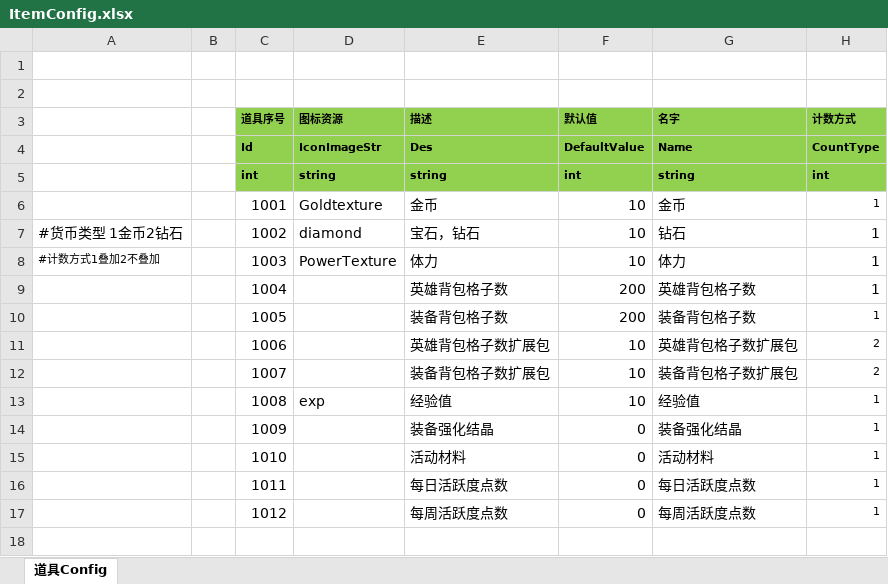
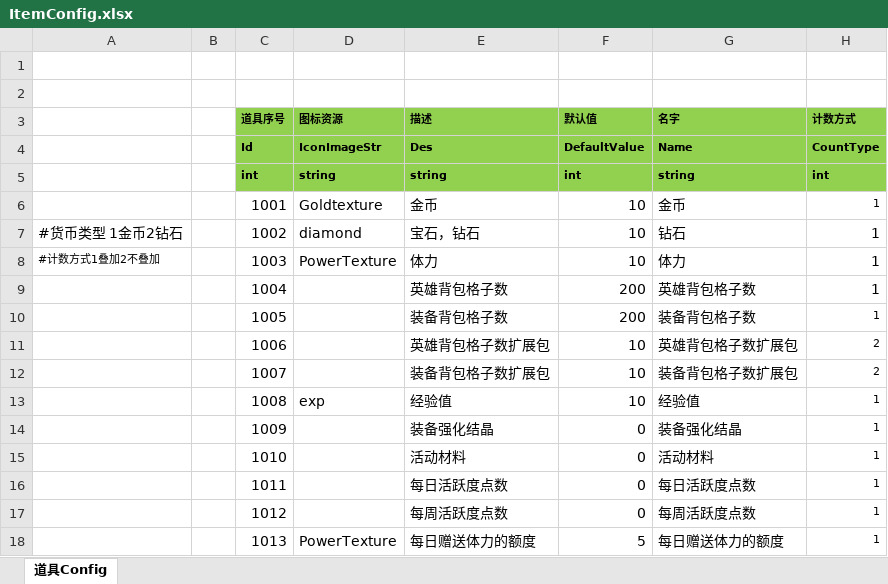
Before and after one commit to haoyuan336/ET-EUI, an Excel workbook: Excel/ItemConfig.xlsx, sheet 道具Config, drawn as a sheet; values as stored, in another font and other column widths than the file's, no borders; the diff names each change by its address in the sheet, - before the commit and + after, or states it on an @@ line.

```diff
--- a/Excel/ItemConfig.xlsx (sheet 道具Config)
+++ b/Excel/ItemConfig.xlsx (sheet 道具Config)
+row 18:  |  | 1013 | PowerTexture | 每日赠送体力的额度 | 5 | 每日赠送体力的额度 | 1
```
Also changed, not shown: Excel/StartMachineConfig.xlsx, 19 other files.
